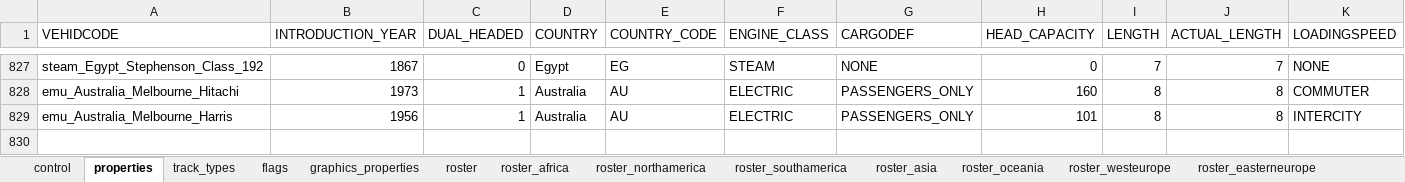
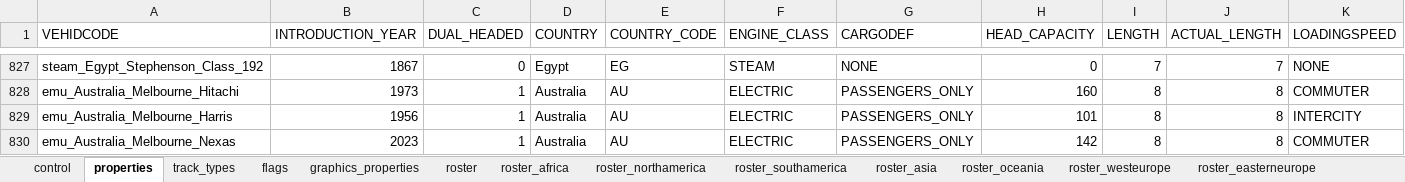
Before and after one commit to nemethviktor/2ccts_revival, an Excel workbook: tools/vehicle_report.xlsx, sheet properties, drawn as a sheet; only a part is shown, gaps mark what is left out; values as stored, in another font and other column widths than the file's, no borders; conditional formats and table styles not drawn; rows hold the shown columns only; the diff names each change by its address in the sheet, - before the commit and + after, or states it on an @@ line.

Commit message:
Add `Melbourne Siemens Nexas`

```diff
--- a/tools/vehicle_report.xlsx (sheet properties)
+++ b/tools/vehicle_report.xlsx (sheet properties)
+row 830: emu_Australia_Melbourne_Nexas | 2023 | 1 | Australia | AU | ELECTRIC | PASSENGERS_ONLY | 142 | 8 | 8 | COMMUTER
```
Also changed, not shown: sheet control, sheet roster, sheet flags, sheet track_types, sheet graphics_properties, 52 other files.
